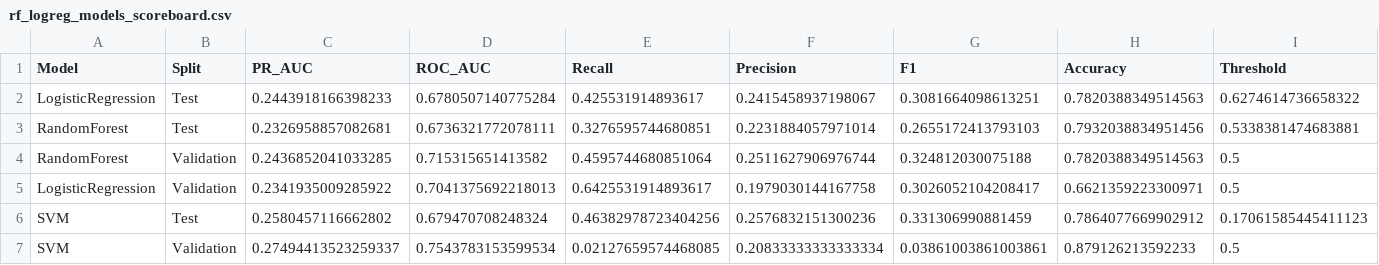
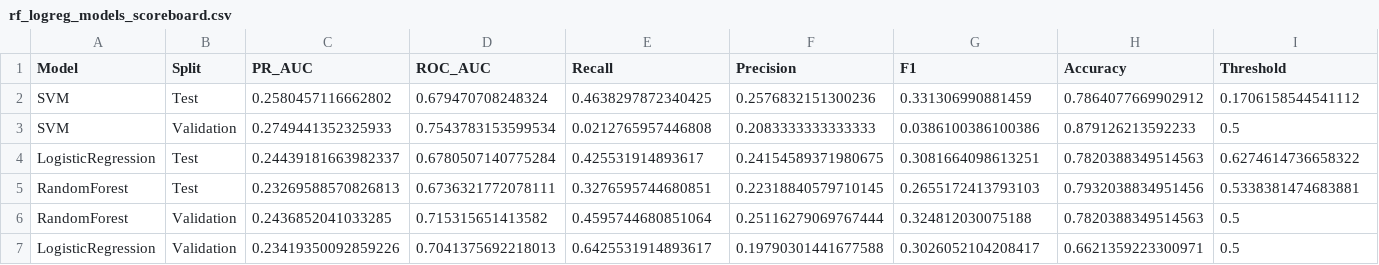
Before and after one commit to naeem-chaudhry-476/melancholy-modeling, a CSV file: Models/rf_logreg_models_scoreboard.csv, drawn as a sheet.

Commit message:
Updated Model Comparison Result
Model Comparison Steps:
Set up folders and settings
Load the feature and target splits
Load the saved models from Step 5
Check the work against the project plan
Audit each model's feature set
Score every model on validation and test

Outputs:
Models/course_required_metrics.csv — Accuracy, precision, recall, F1 for every model
Models/final_model_comparison.csv — Every model, both splits, both thresholds
Models/project_goal_check.csv — Which planned predictors reached the model
Models/feature_set_audit.csv — Which columns each model actually used
Models/final_model.joblib — The chosen model with its threshold and metrics
Models/final_model_card.md — A one-page summary of the pick and the reasoning
Figures/6_1_pr_curves_test.png — PR curve overlay
Figures/6_2_roc_curves_test.png — ROC curve overla
Figures/6_3_course_metrics_by_model.png — The four required metrics as bars
Figures/6_4_final_confusion_matrix.png — Confusion matrix for the winner
Build the comparison tables
Draw the comparison charts
Pick the final model
Save the results

```diff
--- a/Models/rf_logreg_models_scoreboard.csv
+++ b/Models/rf_logreg_models_scoreboard.csv
@@ -1,7 +1,7 @@
 Model,Split,PR_AUC,ROC_AUC,Recall,Precision,F1,Accuracy,Threshold
-LogisticRegression,Test,0.2443918166398233,0.6780507140775284,0.425531914893617,0.2415458937198067,0.3081664098613251,0.7820388349514563,0.6274614736658322
-RandomForest,Test,0.2326958857082681,0.6736321772078111,0.3276595744680851,0.2231884057971014,0.2655172413793103,0.7932038834951456,0.5338381474683881
-RandomForest,Validation,0.2436852041033285,0.715315651413582,0.4595744680851064,0.2511627906976744,0.324812030075188,0.7820388349514563,0.5
-LogisticRegression,Validation,0.2341935009285922,0.7041375692218013,0.6425531914893617,0.1979030144167758,0.3026052104208417,0.6621359223300971,0.5
-SVM,Test,0.2580457116662802,0.679470708248324,0.46382978723404256,0.2576832151300236,0.331306990881459,0.7864077669902912,0.17061585445411123
-SVM,Validation,0.27494413523259337,0.7543783153599534,0.02127659574468085,0.20833333333333334,0.03861003861003861,0.879126213592233,0.5
+SVM,Test,0.2580457116662802,0.679470708248324,0.4638297872340425,0.2576832151300236,0.331306990881459,0.7864077669902912,0.1706158544541112
+SVM,Validation,0.2749441352325933,0.7543783153599534,0.0212765957446808,0.2083333333333333,0.0386100386100386,0.879126213592233,0.5
+LogisticRegression,Test,0.24439181663982337,0.6780507140775284,0.425531914893617,0.24154589371980675,0.3081664098613251,0.7820388349514563,0.6274614736658322
+RandomForest,Test,0.23269588570826813,0.6736321772078111,0.3276595744680851,0.22318840579710145,0.2655172413793103,0.7932038834951456,0.5338381474683881
+RandomForest,Validation,0.2436852041033285,0.715315651413582,0.4595744680851064,0.25116279069767444,0.324812030075188,0.7820388349514563,0.5
+LogisticRegression,Validation,0.23419350092859226,0.7041375692218013,0.6425531914893617,0.19790301441677588,0.3026052104208417,0.6621359223300971,0.5
```
Also changed, not shown: 16 other files.
